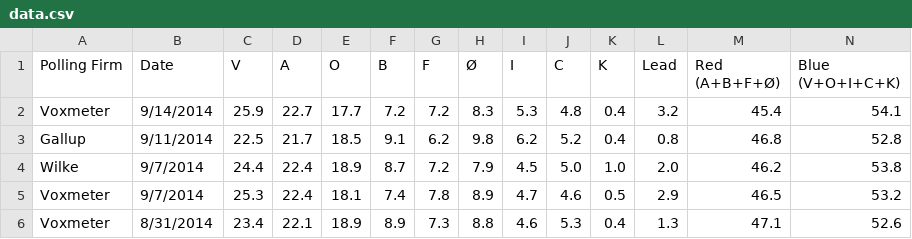
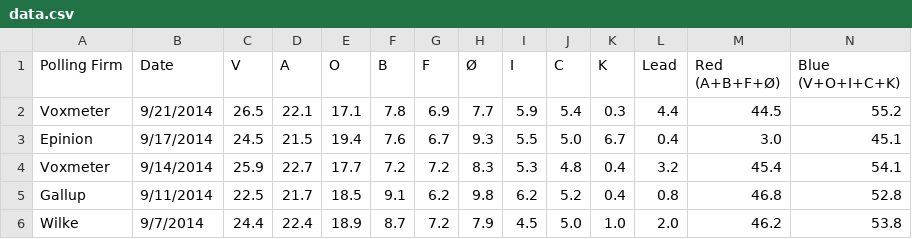
Before and after one commit to ndarville/danish-polls, a CSV file: data.csv, drawn as a sheet; only a part is shown; the shorter side is filled out with more unchanged rows; rows hold the shown columns only; the diff names each change by its address in the sheet, - before the commit and + after, or states it on an @@ line.

```diff
--- a/data.csv
+++ b/data.csv
+row 2: Voxmeter | 9/21/2014 | 26.5 | 22.1 | 17.1 | 7.8 | 6.9 | 7.7 | 5.9 | 5.4 | 0.3 | 4.4 | 44.5 | 55.2
+row 3: Epinion | 9/17/2014 | 24.5 | 21.5 | 19.4 | 7.6 | 6.7 | 9.3 | 5.5 | 5.0 | 6.7 | 0.4 | 3.0 | 45.1
```
Also changed, not shown: all-polls.csv.
